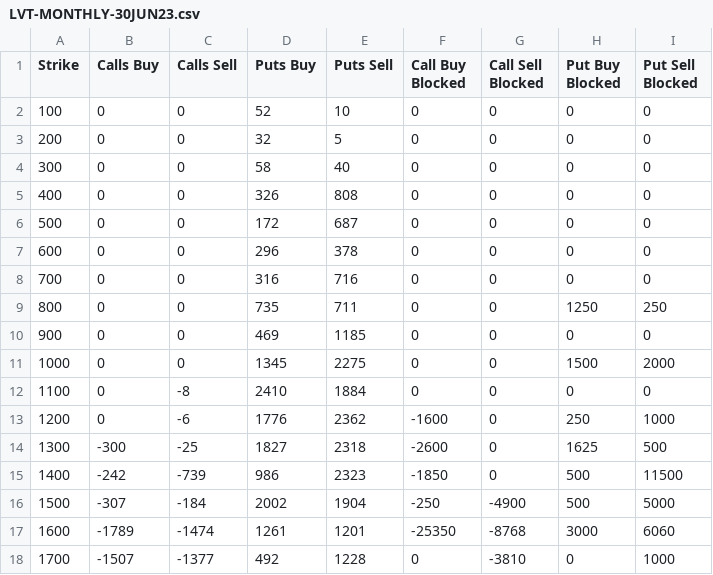
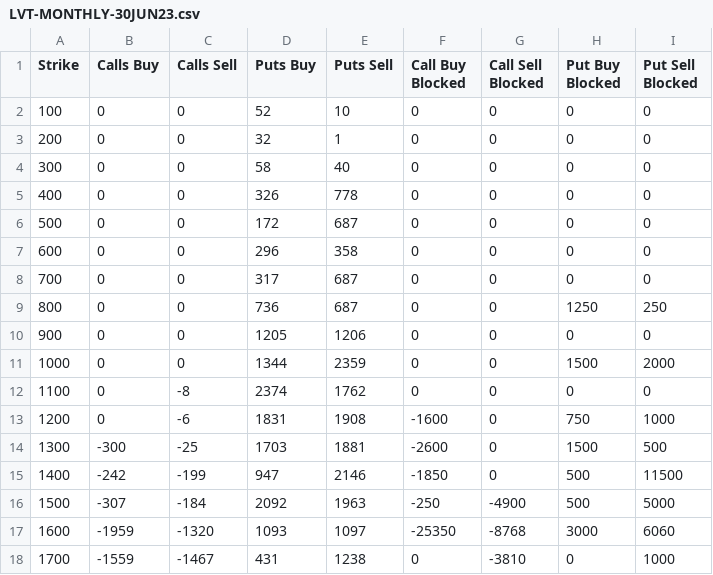
Before and after one commit to gmurra11/trading, a CSV file: data-quarterly/daily/LVT-MONTHLY-30JUN23.csv, drawn as a sheet; only a part is shown; the diff covers the shown part only.

```diff
--- a/data-quarterly/daily/LVT-MONTHLY-30JUN23.csv
+++ b/data-quarterly/daily/LVT-MONTHLY-30JUN23.csv
@@ -2,17 +2,17 @@
 "100",0,0,52,10,0,0,0,0
-"200",0,0,32,5,0,0,0,0
+"200",0,0,32,1,0,0,0,0
 "300",0,0,58,40,0,0,0,0
-"400",0,0,326,808,0,0,0,0
+"400",0,0,326,778,0,0,0,0
 "500",0,0,172,687,0,0,0,0
-"600",0,0,296,378,0,0,0,0
-"700",0,0,316,716,0,0,0,0
-"800",0,0,735,711,0,0,1250,250
-"900",0,0,469,1185,0,0,0,0
-"1000",0,0,1345,2275,0,0,1500,2000
-"1100",0,-8,2410,1884,0,0,0,0
-"1200",0,-6,1776,2362,-1600,0,250,1000
-"1300",-300,-25,1827,2318,-2600,0,1625,500
-"1400",-242,-739,986,2323,-1850,0,500,11500
-"1500",-307,-184,2002,1904,-250,-4900,500,5000
-"1600",-1789,-1474,1261,1201,-25350,-8768,3000,6060
-"1700",-1507,-1377,492,1228,0,-3810,0,1000
+"600",0,0,296,358,0,0,0,0
+"700",0,0,317,687,0,0,0,0
+"800",0,0,736,687,0,0,1250,250
+"900",0,0,1205,1206,0,0,0,0
+"1000",0,0,1344,2359,0,0,1500,2000
+"1100",0,-8,2374,1762,0,0,0,0
+"1200",0,-6,1831,1908,-1600,0,750,1000
+"1300",-300,-25,1703,1881,-2600,0,1500,500
+"1400",-242,-199,947,2146,-1850,0,500,11500
+"1500",-307,-184,2092,1963,-250,-4900,500,5000
+"1600",-1959,-1320,1093,1097,-25350,-8768,3000,6060
+"1700",-1559,-1467,431,1238,0,-3810,0,1000
```
Also changed, not shown: 33 edited cells elsewhere in this file, data-quarterly/LVT-WEEKLY-30JUN23.csv, data-quarterly/daily/old/LVT-MONTHLY-31MAR23.csv, 16 other files.
